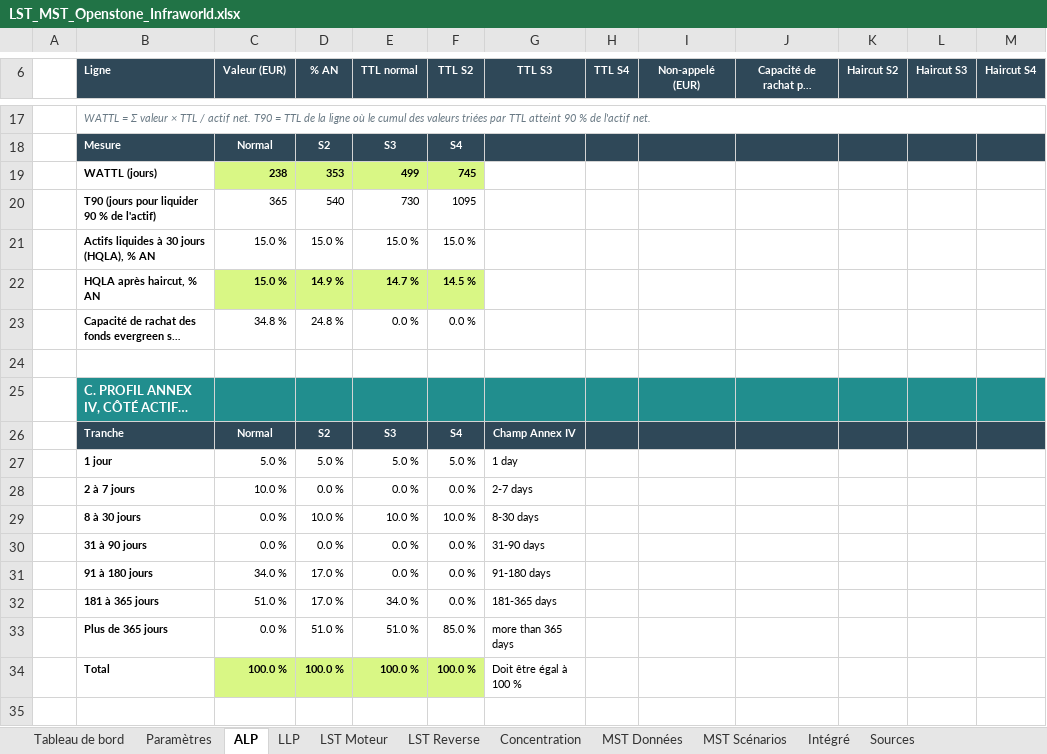
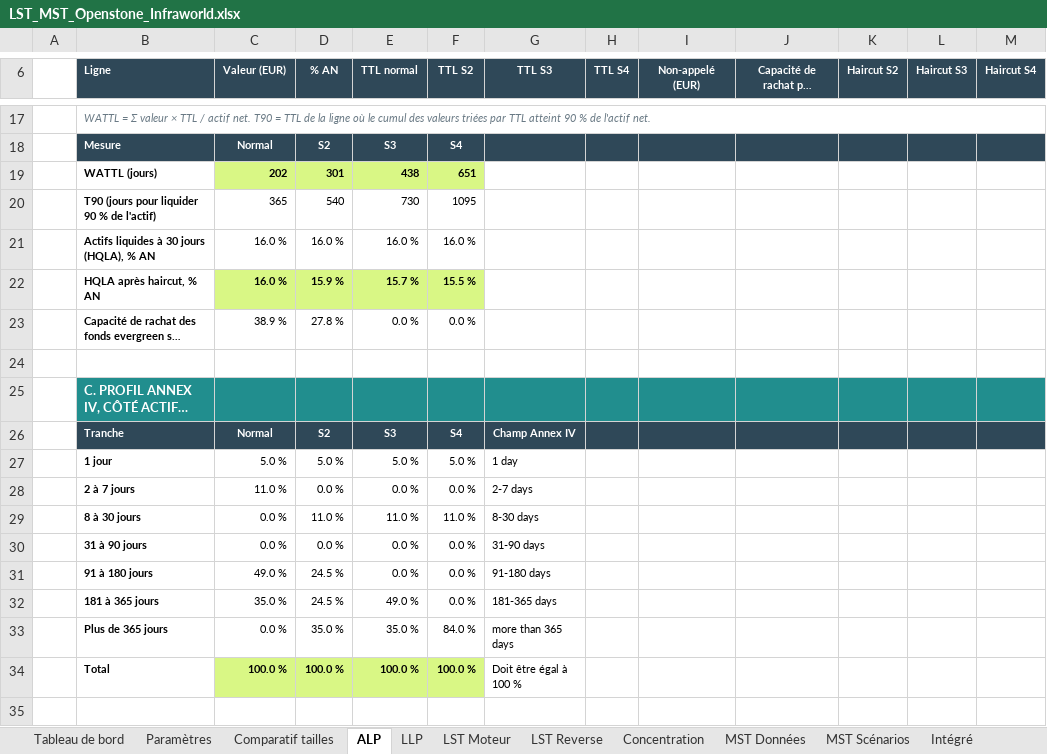
Before and after one commit to maximeboulonn-creator/Max, an Excel workbook: LST_MST_Openstone_Infraworld.xlsx, sheet ALP, drawn as a sheet; only a part is shown, gaps mark what is left out; long unchanged cells end in …; values as stored, in another font and other column widths than the file's, no borders; the diff covers the shown part only; the diff names each change by its address in the sheet, - before the commit and + after, or states it on an @@ line.

```diff
--- a/LST_MST_Openstone_Infraworld.xlsx (sheet ALP)
+++ b/LST_MST_Openstone_Infraworld.xlsx (sheet ALP)
+sheet tab: Comparatif tailles
-C19 (Valeur (EUR)): 238
+C19 (Valeur (EUR)): 202
-D19 (% AN): 353
+D19 (% AN): 301
-E19 (TTL normal): 499
+E19 (TTL normal): 438
-F19 (TTL S2): 745
+F19 (TTL S2): 651
-C21:C22 (Valeur (EUR)): 15.0 %
+C21:C22 (Valeur (EUR)): 16.0 %
-D21 (% AN): 15.0 %
+D21 (% AN): 16.0 %
-E21 (TTL normal): 15.0 %
+E21 (TTL normal): 16.0 %
-F21 (TTL S2): 15.0 %
+F21 (TTL S2): 16.0 %
-D22 (% AN): 14.9 %
+D22 (% AN): 15.9 %
-E22 (TTL normal): 14.7 %
+E22 (TTL normal): 15.7 %
-F22 (TTL S2): 14.5 %
+F22 (TTL S2): 15.5 %
-C23 (Valeur (EUR)): 34.8 %
+C23 (Valeur (EUR)): 38.9 %
-D23 (% AN): 24.8 %
+D23 (% AN): 27.8 %
-C28 (Valeur (EUR)): 10.0 %
+C28 (Valeur (EUR)): 11.0 %
-D29 (% AN): 10.0 %
+D29 (% AN): 11.0 %
-E29 (TTL normal): 10.0 %
+E29 (TTL normal): 11.0 %
-F29 (TTL S2): 10.0 %
+F29 (TTL S2): 11.0 %
-C31 (Valeur (EUR)): 34.0 %
+C31 (Valeur (EUR)): 49.0 %
-D31:D32 (% AN): 17.0 %
+D31:D32 (% AN): 24.5 %
-C32 (Valeur (EUR)): 51.0 %
+C32 (Valeur (EUR)): 35.0 %
-E32 (TTL normal): 34.0 %
+E32 (TTL normal): 49.0 %
-D33 (% AN): 51.0 %
+D33 (% AN): 35.0 %
-E33 (TTL normal): 51.0 %
+E33 (TTL normal): 35.0 %
-F33 (TTL S2): 85.0 %
+F33 (TTL S2): 84.0 %
```
Also changed, not shown: 20 edited cells elsewhere in this sheet, sheet LST Moteur, sheet LST Reverse, sheet MST Scénarios, sheet Paramètres, sheet Intégré, sheet Tableau de bord, 2 more sheets, formulas that keep their value, 2 other files.
